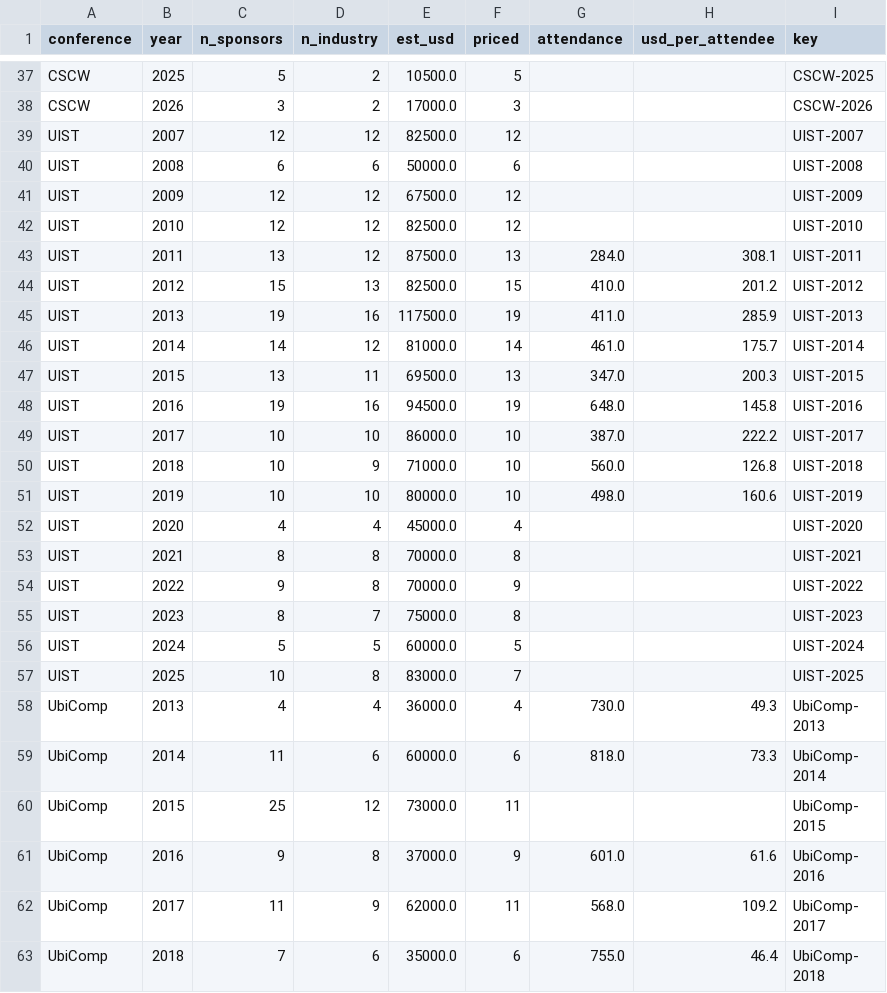
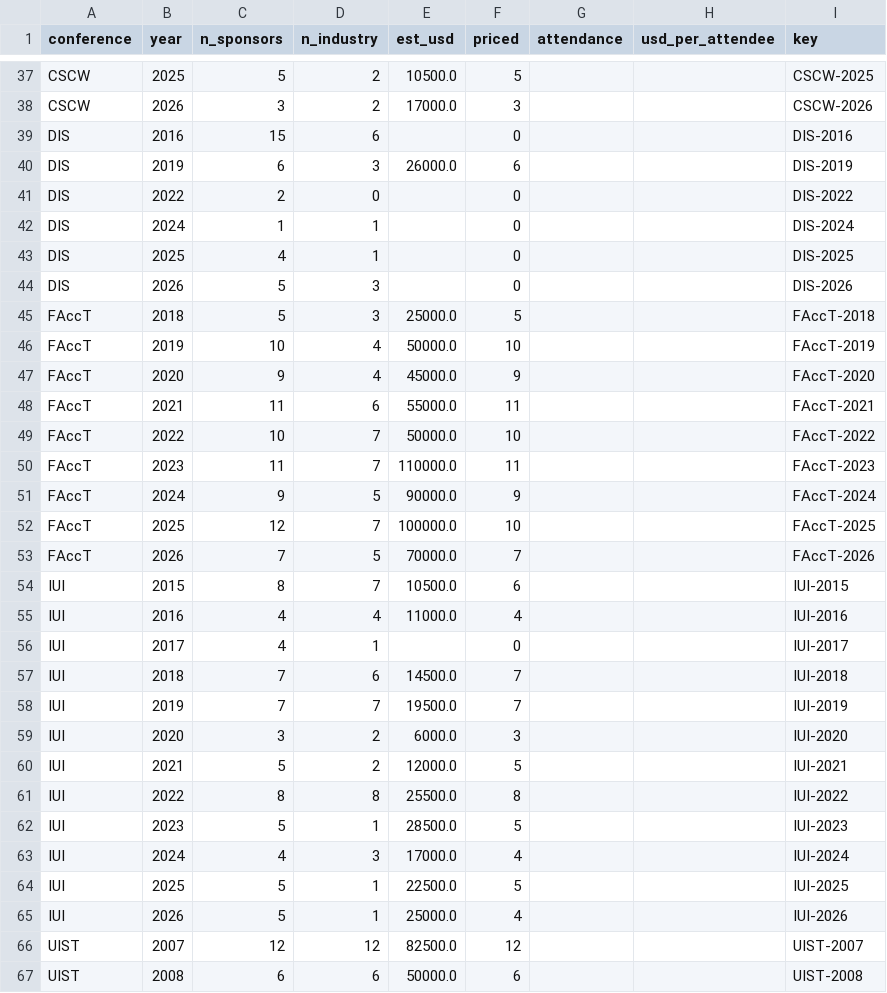
Before and after one commit to Hollie7/who-sponsors-hci, a CSV file: data/per_conference_year.csv, drawn as a sheet; only a part is shown, gaps mark what is left out; the shorter side is filled out with more unchanged rows; the diff names each change by its address in the sheet, - before the commit and + after, or states it on an @@ line.

```diff
--- a/data/per_conference_year.csv
+++ b/data/per_conference_year.csv
+row 39: DIS | 2016 | 15 | 6 |  | 0 |  |  | DIS-2016
+row 40: DIS | 2019 | 6 | 3 | 26000.0 | 6 |  |  | DIS-2019
+row 41: DIS | 2022 | 2 | 0 |  | 0 |  |  | DIS-2022
+row 42: DIS | 2024 | 1 | 1 |  | 0 |  |  | DIS-2024
+row 43: DIS | 2025 | 4 | 1 |  | 0 |  |  | DIS-2025
+row 44: DIS | 2026 | 5 | 3 |  | 0 |  |  | DIS-2026
+row 45: FAccT | 2018 | 5 | 3 | 25000.0 | 5 |  |  | FAccT-2018
+row 46: FAccT | 2019 | 10 | 4 | 50000.0 | 10 |  |  | FAccT-2019
+row 47: FAccT | 2020 | 9 | 4 | 45000.0 | 9 |  |  | FAccT-2020
+row 48: FAccT | 2021 | 11 | 6 | 55000.0 | 11 |  |  | FAccT-2021
+row 49: FAccT | 2022 | 10 | 7 | 50000.0 | 10 |  |  | FAccT-2022
+row 50: FAccT | 2023 | 11 | 7 | 110000.0 | 11 |  |  | FAccT-2023
+row 51: FAccT | 2024 | 9 | 5 | 90000.0 | 9 |  |  | FAccT-2024
+row 52: FAccT | 2025 | 12 | 7 | 100000.0 | 10 |  |  | FAccT-2025
+row 53: FAccT | 2026 | 7 | 5 | 70000.0 | 7 |  |  | FAccT-2026
+row 54: IUI | 2015 | 8 | 7 | 10500.0 | 6 |  |  | IUI-2015
+row 55: IUI | 2016 | 4 | 4 | 11000.0 | 4 |  |  | IUI-2016
+row 56: IUI | 2017 | 4 | 1 |  | 0 |  |  | IUI-2017
+row 57: IUI | 2018 | 7 | 6 | 14500.0 | 7 |  |  | IUI-2018
+row 58: IUI | 2019 | 7 | 7 | 19500.0 | 7 |  |  | IUI-2019
+row 59: IUI | 2020 | 3 | 2 | 6000.0 | 3 |  |  | IUI-2020
+row 60: IUI | 2021 | 5 | 2 | 12000.0 | 5 |  |  | IUI-2021
+row 61: IUI | 2022 | 8 | 8 | 25500.0 | 8 |  |  | IUI-2022
+row 62: IUI | 2023 | 5 | 1 | 28500.0 | 5 |  |  | IUI-2023
+row 63: IUI | 2024 | 4 | 3 | 17000.0 | 4 |  |  | IUI-2024
+row 64: IUI | 2025 | 5 | 1 | 22500.0 | 5 |  |  | IUI-2025
+row 65: IUI | 2026 | 5 | 1 | 25000.0 | 4 |  |  | IUI-2026
```
Also changed, not shown: data/tier_prices.csv, data/top_sponsors.csv, 10 other files.
